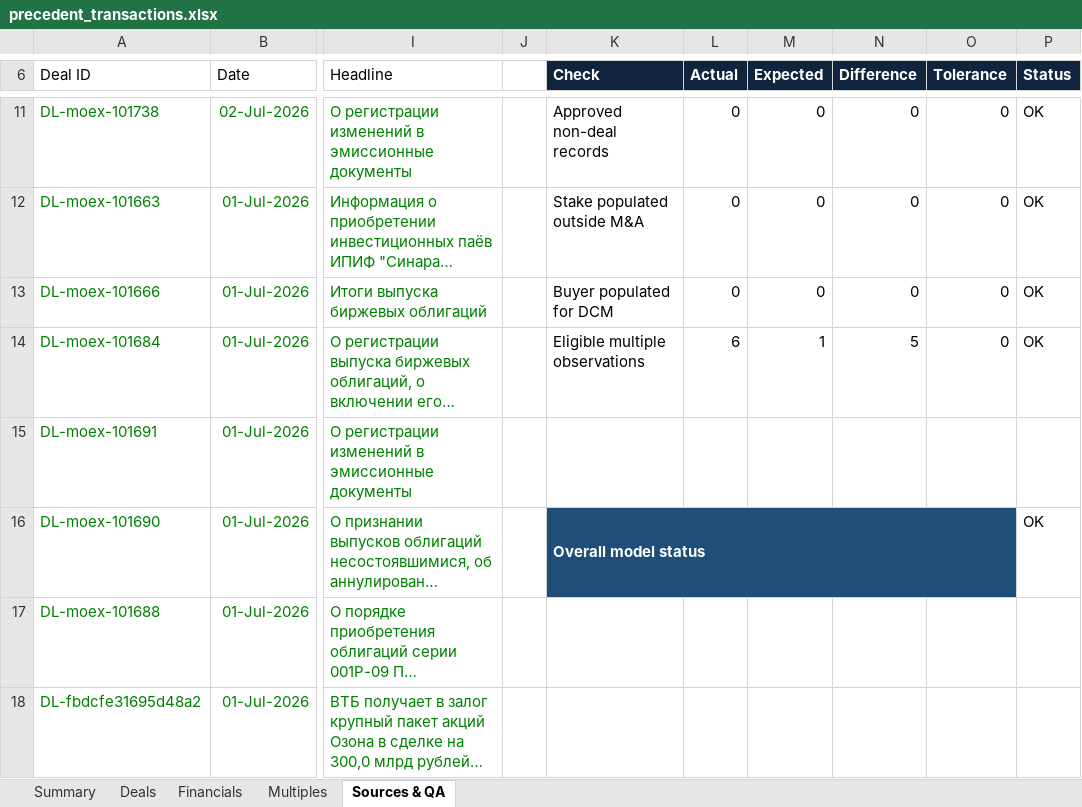
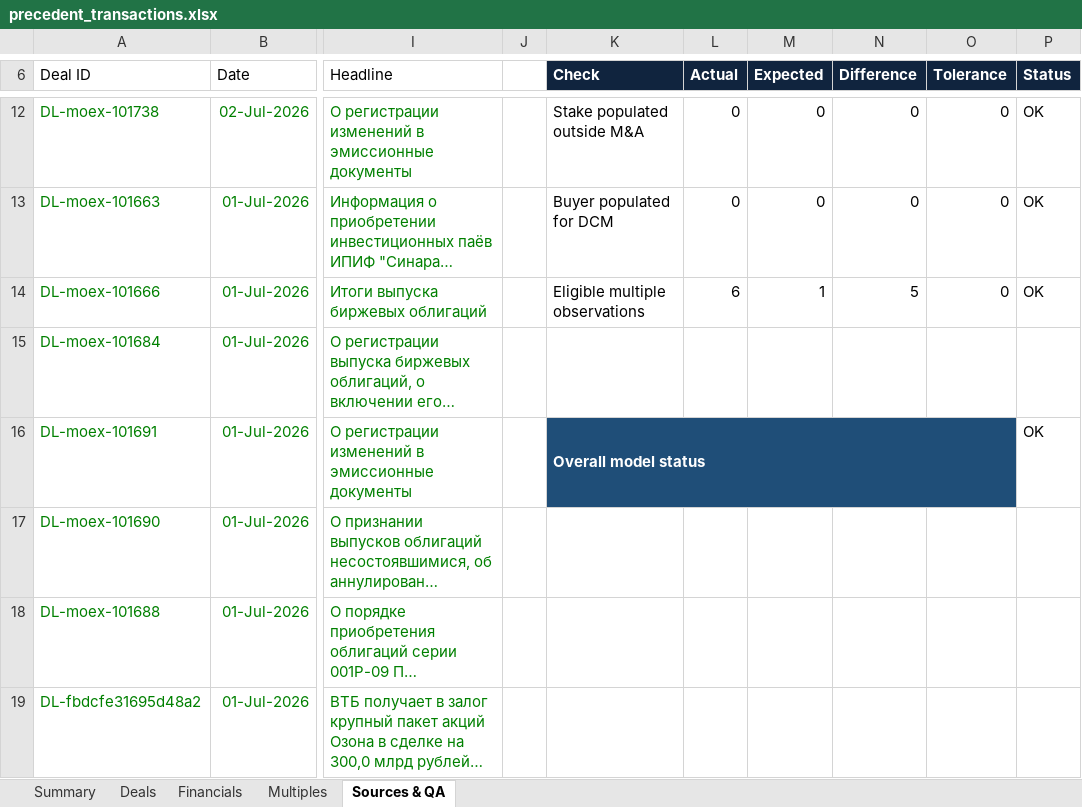
Before and after one commit to irisaurum/deal-markets-copilot, an Excel workbook: output/precedent_transactions.xlsx, sheet Sources & QA, drawn as a sheet; only a part is shown, gaps mark what is left out; long unchanged cells end in …; values as stored, in another font and other column widths than the file's, no borders; table styles not drawn; removed rows and columns are numbered as before the commit, all else as after; the diff covers the shown part only; the diff names each change by its address in the sheet, - before the commit and + after, or states it on an @@ line.

```diff
--- a/output/precedent_transactions.xlsx (sheet Sources & QA)
+++ b/output/precedent_transactions.xlsx (sheet Sources & QA)
-K12 (Check): Approved non-deal records
+K12 (Check): Stake populated outside M&A
-K13 (Check): Stake populated outside M&A
+K13 (Check): Buyer populated for DCM
-K14 (Check): Buyer populated for DCM
+K14 (Check): Eligible multiple observations
-L14 (Actual): 0
+L14 (Actual): 6
-M14 (Expected): 0
+M14 (Expected): 1
-N14 (Difference): 0
+N14 (Difference): 5
-K15 (Check): Eligible multiple observations
+K15 (Check): (empty)
-L15 (Actual): 6
+L15 (Actual): (empty)
-M15 (Expected): 1
+M15 (Expected): (empty)
-N15 (Difference): 5
+N15 (Difference): (empty)
-O15 (Tolerance): 0
+O15 (Tolerance): (empty)
-P15 (Status): OK
+P15 (Status): (empty)
-K16 (Check): (empty)
+K16 (Check): Overall model status
-K16:O16 fill: none
+K16:O16 fill: #1F4E78
+K16:O16 merged
-P16 (Status): (empty)
+P16 (Status): OK
-K17 (Check): Overall model status
+K17 (Check): (empty)
-K17:O17 fill: #1F4E78
+K17:O17 fill: none
-K16:O16 merged
-P17 (Status): OK
+P17 (Status): (empty)
```
Also changed, not shown: 1 added row and 4 edited cells elsewhere in this sheet, sheet Deals, sheet Summary, 5 other files.
